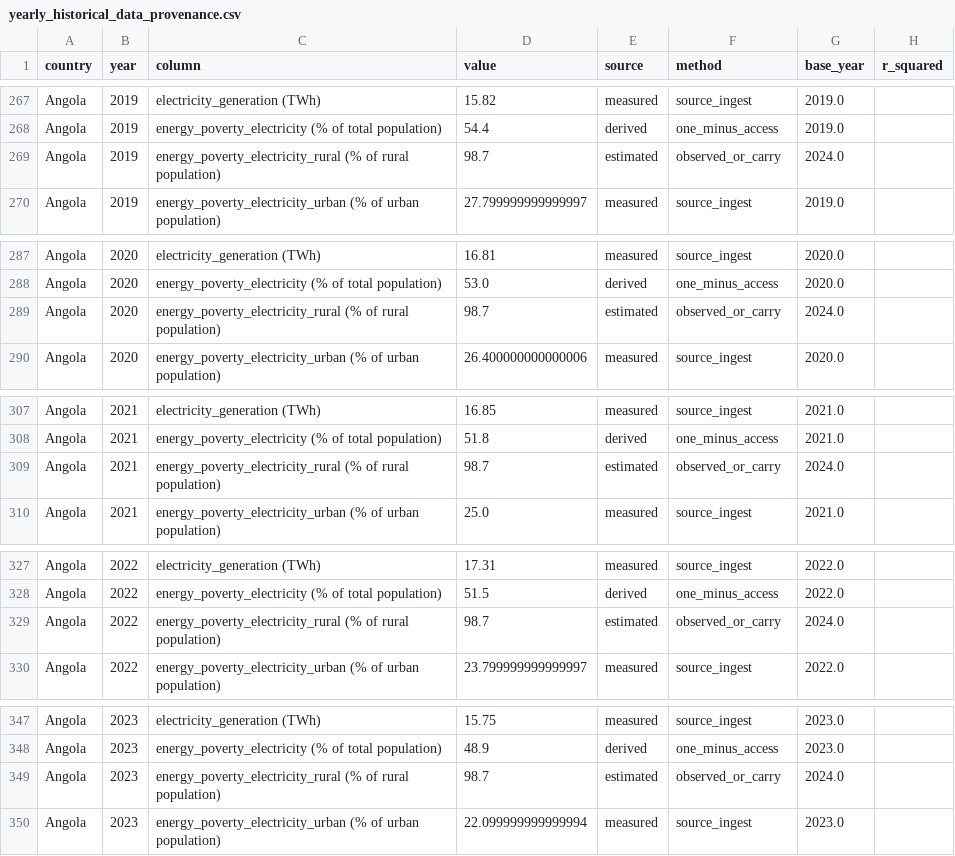
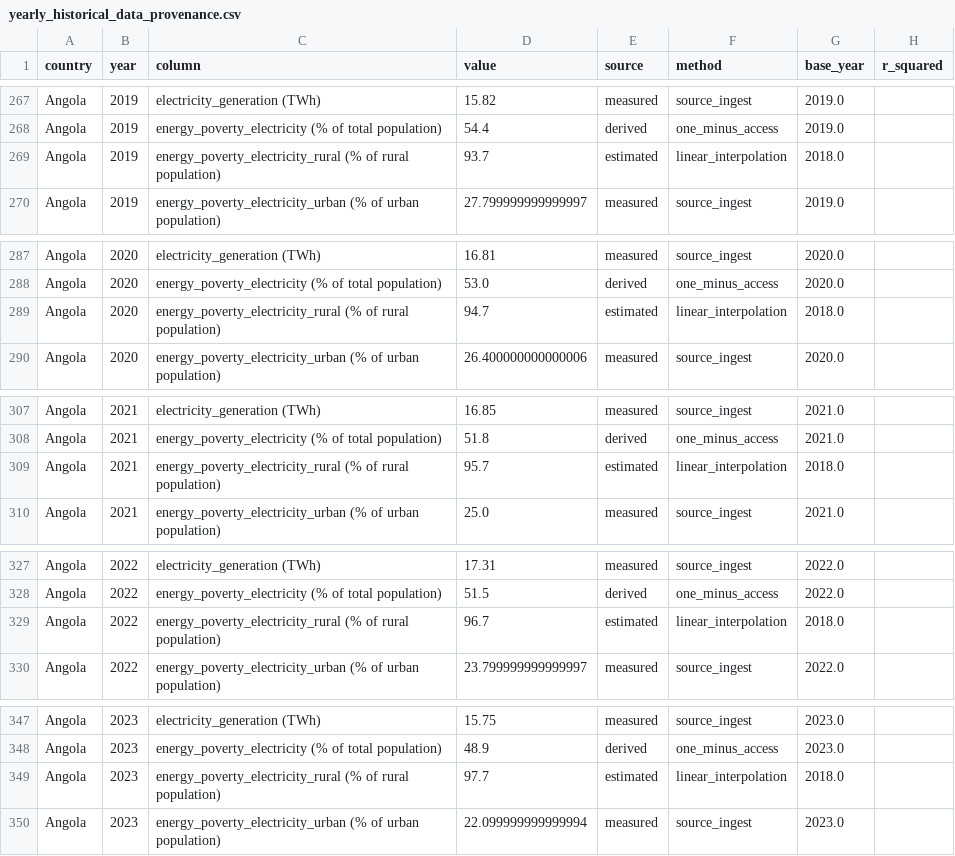
Before and after one commit to LCTech-Projects/REPSA, a CSV file: api/data/historical/yearly_historical_data_provenance.csv, drawn as a sheet; only a part is shown, gaps mark what is left out; the diff covers the shown part only.

Commit message:
Fix interior panel gap-fills and polish SoftX UI details.
Interpolate yearly gaps instead of carrying later WB values backward, refresh the panel/provenance, correct per-capita tooltips, and tighten home/sidebar hover behavior.

```diff
--- a/api/data/historical/yearly_historical_data_provenance.csv
+++ b/api/data/historical/yearly_historical_data_provenance.csv
@@ -268,3 +268,3 @@ Angola,2019,electricity_generation (TWh),15.82,measured,source_ingest,2019.0,
 Angola,2019,energy_poverty_electricity (% of total population),54.4,derived,one_minus_access,2019.0,
-Angola,2019,energy_poverty_electricity_rural (% of rural population),98.7,estimated,observed_or_carry,2024.0,
+Angola,2019,energy_poverty_electricity_rural (% of rural population),93.7,estimated,linear_interpolation,2018.0,
 Angola,2019,energy_poverty_electricity_urban (% of urban population),27.799999999999997,measured,source_ingest,2019.0,
@@ -288,3 +288,3 @@ Angola,2020,electricity_generation (TWh),16.81,measured,source_ingest,2020.0,
 Angola,2020,energy_poverty_electricity (% of total population),53.0,derived,one_minus_access,2020.0,
-Angola,2020,energy_poverty_electricity_rural (% of rural population),98.7,estimated,observed_or_carry,2024.0,
+Angola,2020,energy_poverty_electricity_rural (% of rural population),94.7,estimated,linear_interpolation,2018.0,
 Angola,2020,energy_poverty_electricity_urban (% of urban population),26.400000000000006,measured,source_ingest,2020.0,
@@ -308,3 +308,3 @@ Angola,2021,electricity_generation (TWh),16.85,measured,source_ingest,2021.0,
 Angola,2021,energy_poverty_electricity (% of total population),51.8,derived,one_minus_access,2021.0,
-Angola,2021,energy_poverty_electricity_rural (% of rural population),98.7,estimated,observed_or_carry,2024.0,
+Angola,2021,energy_poverty_electricity_rural (% of rural population),95.7,estimated,linear_interpolation,2018.0,
 Angola,2021,energy_poverty_electricity_urban (% of urban population),25.0,measured,source_ingest,2021.0,
@@ -328,3 +328,3 @@ Angola,2022,electricity_generation (TWh),17.31,measured,source_ingest,2022.0,
 Angola,2022,energy_poverty_electricity (% of total population),51.5,derived,one_minus_access,2022.0,
-Angola,2022,energy_poverty_electricity_rural (% of rural population),98.7,estimated,observed_or_carry,2024.0,
+Angola,2022,energy_poverty_electricity_rural (% of rural population),96.7,estimated,linear_interpolation,2018.0,
 Angola,2022,energy_poverty_electricity_urban (% of urban population),23.799999999999997,measured,source_ingest,2022.0,
@@ -348,3 +348,3 @@ Angola,2023,electricity_generation (TWh),15.75,measured,source_ingest,2023.0,
 Angola,2023,energy_poverty_electricity (% of total population),48.9,derived,one_minus_access,2023.0,
-Angola,2023,energy_poverty_electricity_rural (% of rural population),98.7,estimated,observed_or_carry,2024.0,
+Angola,2023,energy_poverty_electricity_rural (% of rural population),97.7,estimated,linear_interpolation,2018.0,
 Angola,2023,energy_poverty_electricity_urban (% of urban population),22.099999999999994,measured,source_ingest,2023.0,
```
Also changed, not shown: 136 edited cells elsewhere in this file, api/data/historical/yearly_historical_data.csv, 8 other files.
